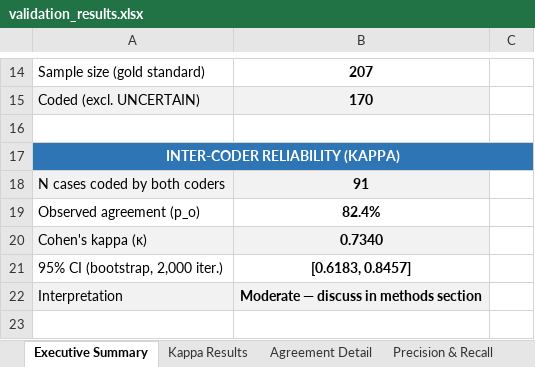
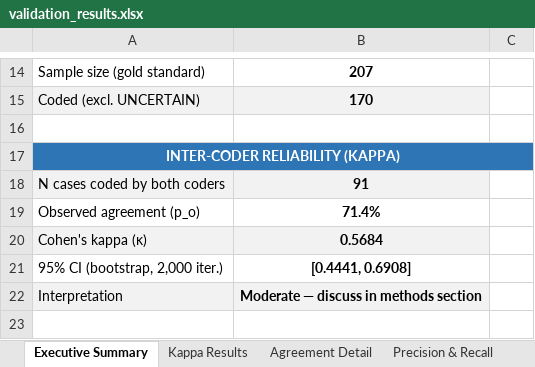
Before and after one commit to jrklaus8/water-law-dataset, an Excel workbook: validation/validation_results.xlsx, sheet Executive Summary, drawn as a sheet; only a part is shown, gaps mark what is left out; values as stored, in another font and other column widths than the file's, no borders; the diff names each change by its address in the sheet, - before the commit and + after, or states it on an @@ line.

```diff
--- a/validation/validation_results.xlsx (sheet Executive Summary)
+++ b/validation/validation_results.xlsx (sheet Executive Summary)
-B19: 82.4%
+B19: 71.4%
-B20: 0.7340
+B20: 0.5684
-B21: [0.6183, 0.8457]
+B21: [0.4441, 0.6908]
```
Also changed, not shown: sheet Kappa Results, sheet Agreement Detail, 4 other files.
